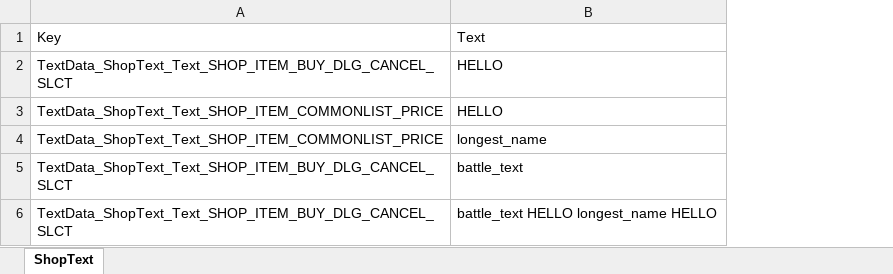
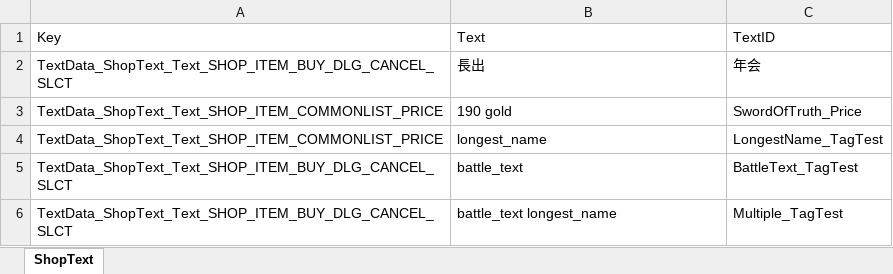
Before and after one commit to raboin09/ShlocToolSuite, an Excel workbook: ExcelData/BATCH_TEST_Batch.xlsx, sheet ShopText, drawn as a sheet; values as stored, in another font and other column widths than the file's, no borders; the diff names each change by its address in the sheet, - before the commit and + after, or states it on an @@ line.

```diff
--- a/ExcelData/BATCH_TEST_Batch.xlsx (sheet ShopText)
+++ b/ExcelData/BATCH_TEST_Batch.xlsx (sheet ShopText)
+column C, rows 1-6: TextID | 年会 | SwordOfTruth_Price | LongestName_TagTest | BattleText_TagTest | Multiple_TagTest
-B2: HELLO
+B2: 長出
-B3: HELLO
+B3: 190 gold
-B6: battle_text HELLO longest_name HELLO
+B6: battle_text longest_name
```
Also changed, not shown: ExcelData/UI_TEST_ShopText.xlsx, 46 other files.
